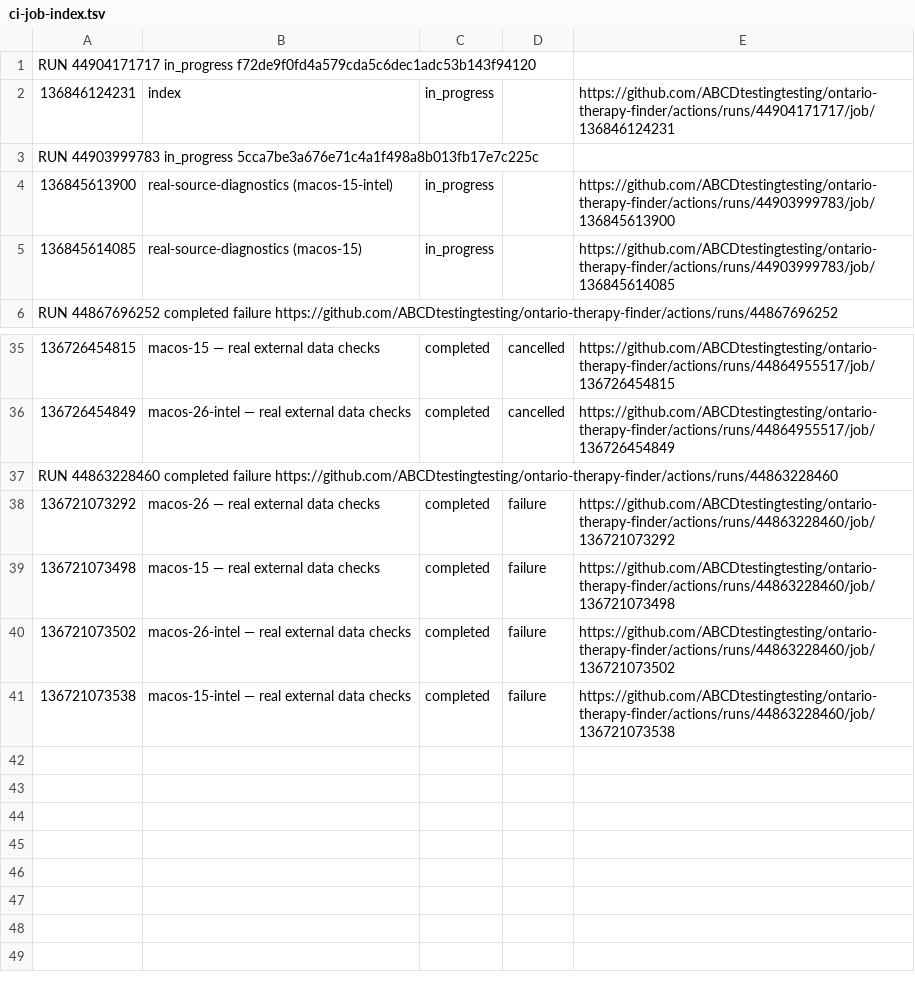
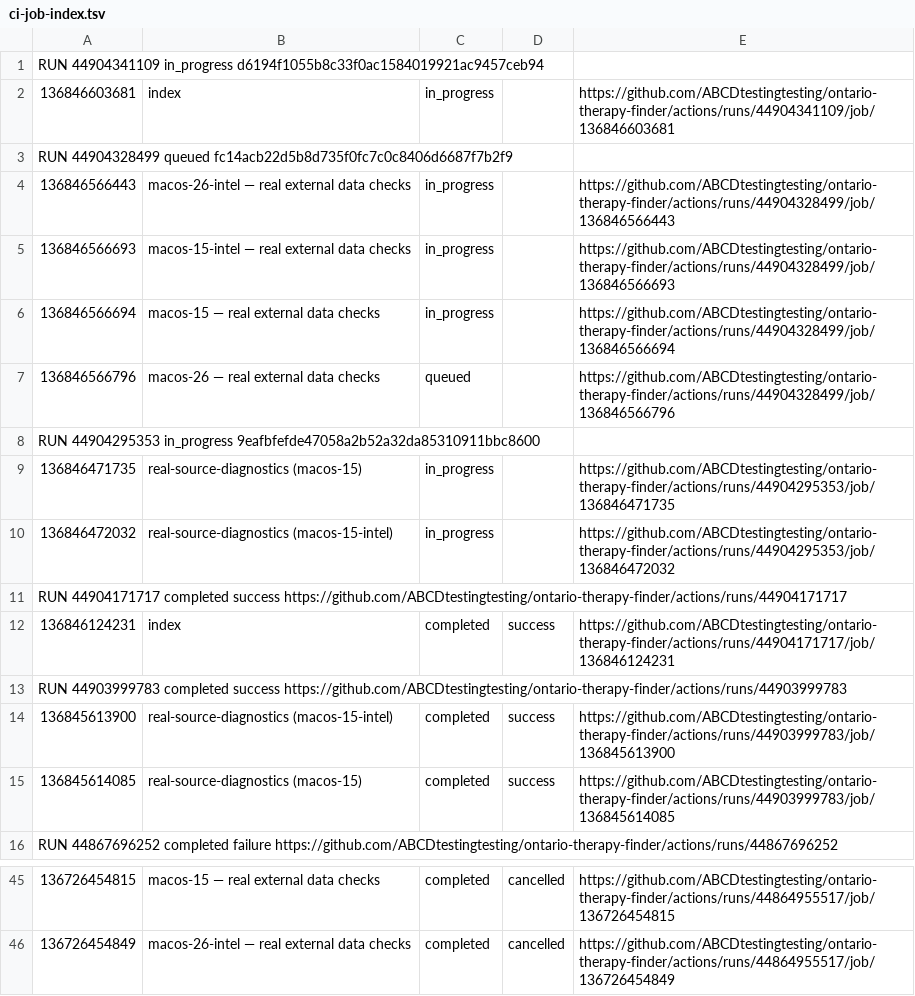
Before and after one commit to ABCDtestingtesting/ontario-therapy-finder, a TSV file: ci-job-index.tsv, drawn as a sheet; only a part is shown, gaps mark what is left out; removed rows and columns are numbered as before the commit, all else as after; the diff names each change by its address in the sheet, - before the commit and + after, or states it on an @@ line.

```diff
--- a/ci-job-index.tsv
+++ b/ci-job-index.tsv
-A1: RUN 44904171717 in_progress f72de9f0fd4a579cda5c6dec1adc53b143f94120
+A1: RUN 44904341109 in_progress d6194f1055b8c33f0ac1584019921ac9457ceb94
+row 2: 136846603681 | index | in_progress |  | https://github.com/ABCDtestingtesting/ontario-therapy-finder/actions/runs/44904341109/job/136846603681
+row 3: RUN 44904328499 queued fc14acb22d5b8d735f0fc7c0c8406d6687f7b2f9
+row 4: 136846566443 | macos-26-intel — real external data checks | in_progress |  | https://github.com/ABCDtestingtesting/ontario-therapy-finder/actions/runs/44904328499/job/136846566443
+row 5: 136846566693 | macos-15-intel — real external data checks | in_progress |  | https://github.com/ABCDtestingtesting/ontario-therapy-finder/actions/runs/44904328499/job/136846566693
+row 6: 136846566694 | macos-15 — real external data checks | in_progress |  | https://github.com/ABCDtestingtesting/ontario-therapy-finder/actions/runs/44904328499/job/136846566694
+row 7: 136846566796 | macos-26 — real external data checks | queued |  | https://github.com/ABCDtestingtesting/ontario-therapy-finder/actions/runs/44904328499/job/136846566796
+row 8: RUN 44904295353 in_progress 9eafbfefde47058a2b52a32da85310911bbc8600
+row 9: 136846471735 | real-source-diagnostics (macos-15) | in_progress |  | https://github.com/ABCDtestingtesting/ontario-therapy-finder/actions/runs/44904295353/job/136846471735
+row 10: 136846472032 | real-source-diagnostics (macos-15-intel) | in_progress |  | https://github.com/ABCDtestingtesting/ontario-therapy-finder/actions/runs/44904295353/job/136846472032
+row 11: RUN 44904171717 completed success https://github.com/ABCDtestingtesting/ontario-therapy-finder/actions/runs/44904171717
-C12: in_progress
+C12: completed
-D12: (empty)
+D12: success
-A13: RUN 44903999783 in_progress 5cca7be3a676e71c4a1f498a8b013fb17e7c225c
+A13: RUN 44903999783 completed success https://github.com/ABCDtestingtesting/ontario-therapy-finder/actions/runs/44903999783
-C14:C15: in_progress
+C14:C15: completed
-D14:D15: (empty)
+D14:D15: success
-row 37: RUN 44863228460 completed failure https://github.com/ABCDtestingtesting/ontario-therapy-finder/actions/runs/44863228460
-row 38: 136721073292 | macos-26 — real external data checks | completed | failure | https://github.com/ABCDtestingtesting/ontario-therapy-finder/actions/runs/44863228460/job/136721073292
-row 39: 136721073498 | macos-15 — real external data checks | completed | failure | https://github.com/ABCDtestingtesting/ontario-therapy-finder/actions/runs/44863228460/job/136721073498
-row 40: 136721073502 | macos-26-intel — real external data checks | completed | failure | https://github.com/ABCDtestingtesting/ontario-therapy-finder/actions/runs/44863228460/job/136721073502
-row 41: 136721073538 | macos-15-intel — real external data checks | completed | failure | https://github.com/ABCDtestingtesting/ontario-therapy-finder/actions/runs/44863228460/job/136721073538
```
Also changed, not shown: ci-run-index.tsv.
